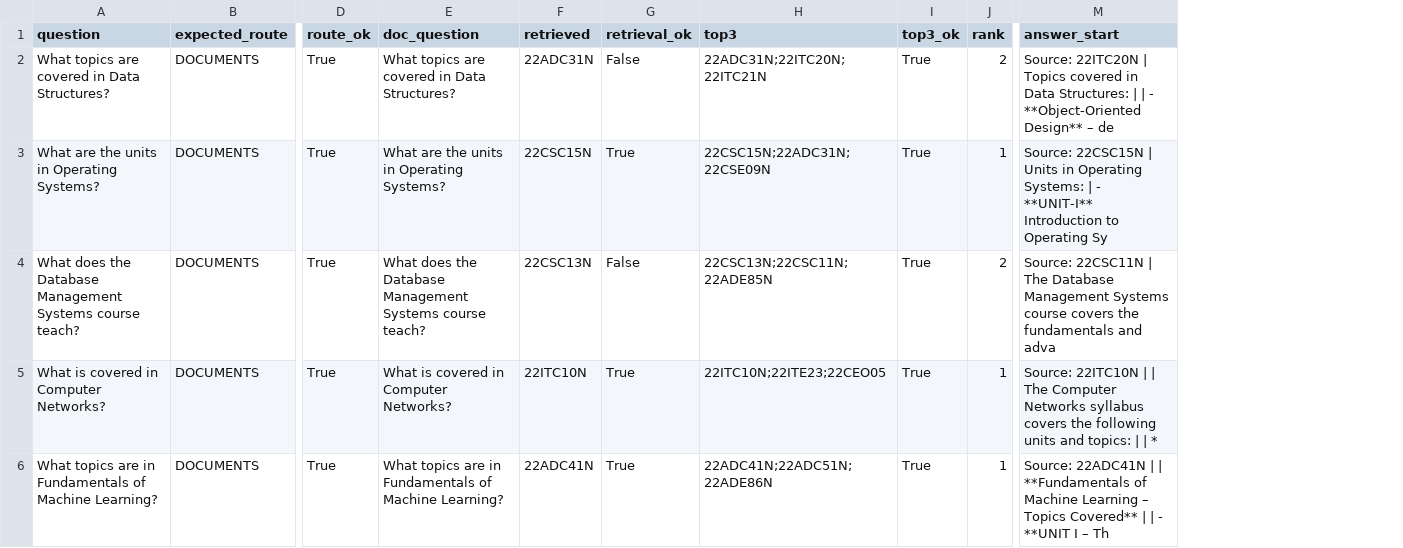
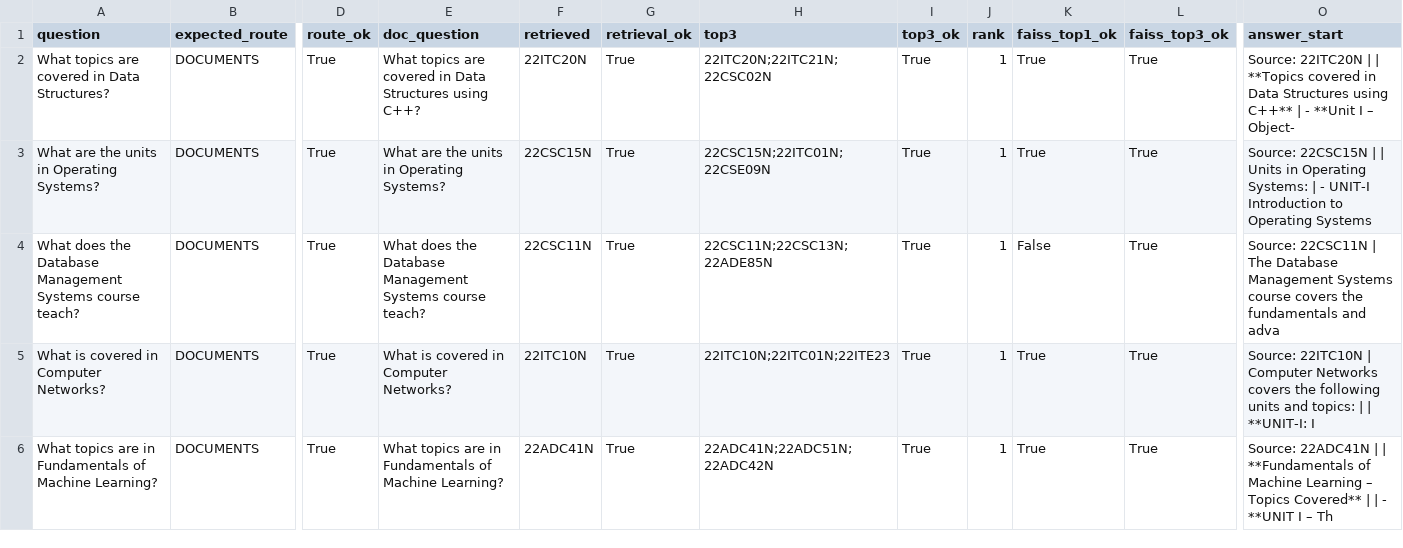
Before and after one commit to gayathripusala08-dot/RAG-Project, a CSV file: eval_results.csv, drawn as a sheet; only a part is shown, gaps mark what is left out; addresses are those after the commit; the diff covers the shown part only; the diff names each change by its address in the sheet, - before the commit and + after, or states it on an @@ line.

Commit message:
modified reslts

```diff
--- a/eval_results.csv
+++ b/eval_results.csv
+column K (faiss_top1_ok), rows 2-6: True | True | False | True | True
+column L (faiss_top3_ok), rows 2-6: all True
-E2 (doc_question): …in Data Structures?
+E2 (doc_question): …in Data Structures using C++?
-F2 (retrieved): 22ADC31N
+F2 (retrieved): 22ITC20N
-G2 (retrieval_ok): False
+G2 (retrieval_ok): True
-H2 (top3): 22ADC31N;22ITC20N;22ITC21N
+H2 (top3): 22ITC20N;22ITC21N;22CSC02N
-J2 (rank): 2
+J2 (rank): 1
-O2 (answer_start): …22ITC20N | Topics covered in Data Structures: | | - **Object‑Oriented Design** – de
+O2 (answer_start): …22ITC20N | | **Topics covered in Data Structures using C++** | - **Unit I – Object‑
-H3 (top3): 22CSC15N;22ADC31N;22CSE09N
+H3 (top3): 22CSC15N;22ITC01N;22CSE09N
-O3 (answer_start): …22CSC15N | Units in Operating Systems: | - **UNIT‑I** Introduction to Operating Sy
+O3 (answer_start): …22CSC15N | | Units in Operating Systems: | - UNIT‑I Introduction to Operating Systems
-F4 (retrieved): 22CSC13N
+F4 (retrieved): 22CSC11N
-G4 (retrieval_ok): False
+G4 (retrieval_ok): True
-H4 (top3): 22CSC13N;22CSC11N;22ADE85N
+H4 (top3): 22CSC11N;22CSC13N;22ADE85N
-J4 (rank): 2
+J4 (rank): 1
-H5 (top3): 22ITC10N;22ITE23;22CEO05
+H5 (top3): 22ITC10N;22ITC01N;22ITE23
-O5 (answer_start): …22ITC10N | | The Computer Networks syllabus covers the following units and topics: | | *
+O5 (answer_start): …22ITC10N | Computer Networks covers the following units and topics: | | **UNIT‑I: I
-H6 (top3): 22ADC41N;22ADC51N;22ADE86N
+H6 (top3): 22ADC41N;22ADC51N;22ADC42N
```
Also changed, not shown: 27 edited cells elsewhere in this file.
